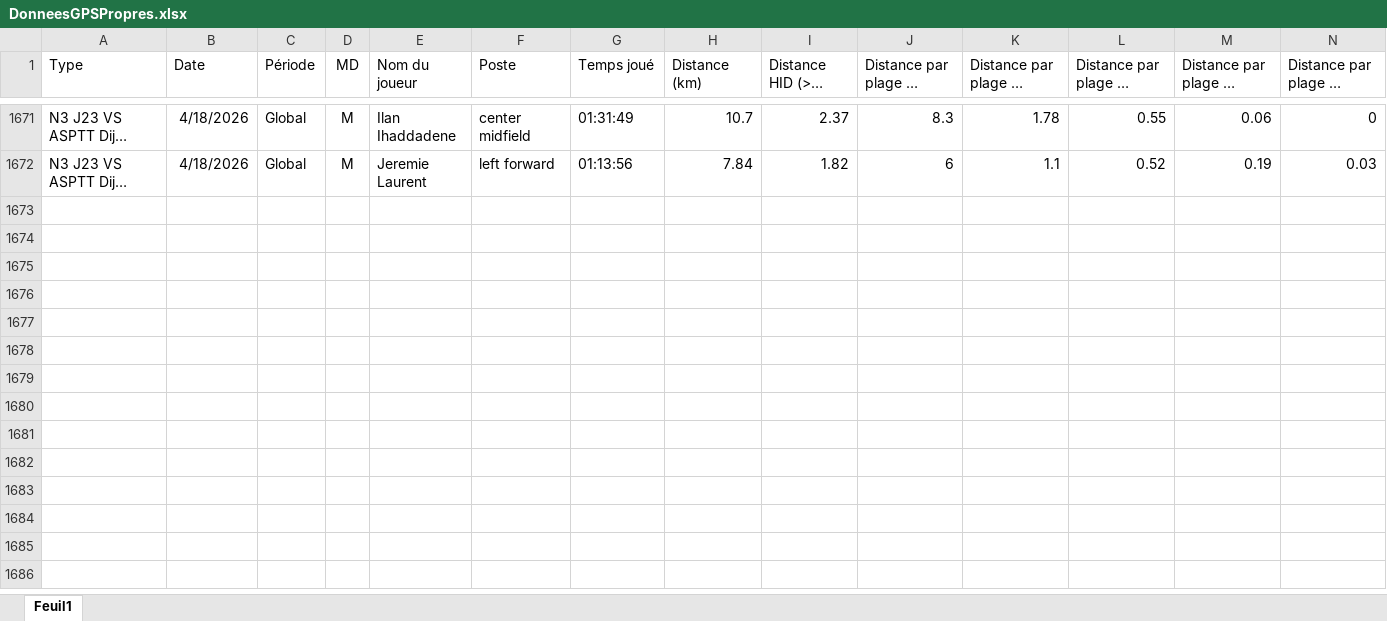
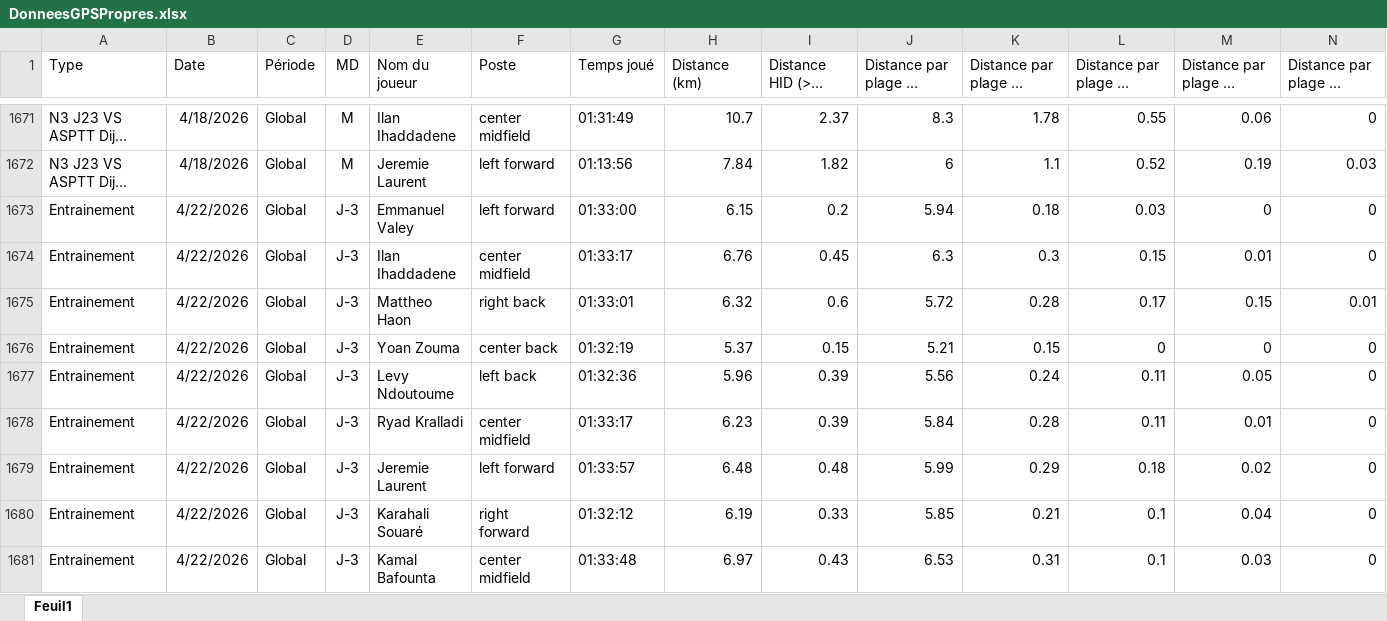
Before and after one commit to Chris15100/lld-app, an Excel workbook: data/DonneesGPSPropres.xlsx, sheet Feuil1, drawn as a sheet; only a part is shown, gaps mark what is left out; long unchanged cells end in …; values as stored, in another font and other column widths than the file's, no borders; rows hold the shown columns only; the diff names each change by its address in the sheet, - before the commit and + after, or states it on an @@ line.

```diff
--- a/data/DonneesGPSPropres.xlsx (sheet Feuil1)
+++ b/data/DonneesGPSPropres.xlsx (sheet Feuil1)
+row 1673: Entrainement | 4/22/2026 | Global | J-3 | Emmanuel Valey | left forward | 01:33:00 | 6.15 | 0.2 | 5.94 | 0.18 | 0.03 | 0 | 0
+row 1674: Entrainement | 4/22/2026 | Global | J-3 | Ilan Ihaddadene | center midfield | 01:33:17 | 6.76 | 0.45 | 6.3 | 0.3 | 0.15 | 0.01 | 0
+row 1675: Entrainement | 4/22/2026 | Global | J-3 | Mattheo Haon | right back | 01:33:01 | 6.32 | 0.6 | 5.72 | 0.28 | 0.17 | 0.15 | 0.01
+row 1676: Entrainement | 4/22/2026 | Global | J-3 | Yoan Zouma | center back | 01:32:19 | 5.37 | 0.15 | 5.21 | 0.15 | 0 | 0 | 0
+row 1677: Entrainement | 4/22/2026 | Global | J-3 | Levy Ndoutoume | left back | 01:32:36 | 5.96 | 0.39 | 5.56 | 0.24 | 0.11 | 0.05 | 0
+row 1678: Entrainement | 4/22/2026 | Global | J-3 | Ryad Kralladi | center midfield | 01:33:17 | 6.23 | 0.39 | 5.84 | 0.28 | 0.11 | 0.01 | 0
+row 1679: Entrainement | 4/22/2026 | Global | J-3 | Jeremie Laurent | left forward | 01:33:57 | 6.48 | 0.48 | 5.99 | 0.29 | 0.18 | 0.02 | 0
+row 1680: Entrainement | 4/22/2026 | Global | J-3 | Karahali Souaré | right forward | 01:32:12 | 6.19 | 0.33 | 5.85 | 0.21 | 0.1 | 0.04 | 0
+row 1681: Entrainement | 4/22/2026 | Global | J-3 | Kamal Bafounta | center midfield | 01:33:48 | 6.97 | 0.43 | 6.53 | 0.31 | 0.1 | 0.03 | 0
```
Also changed, not shown: data/Temps de jeu.xlsx.
